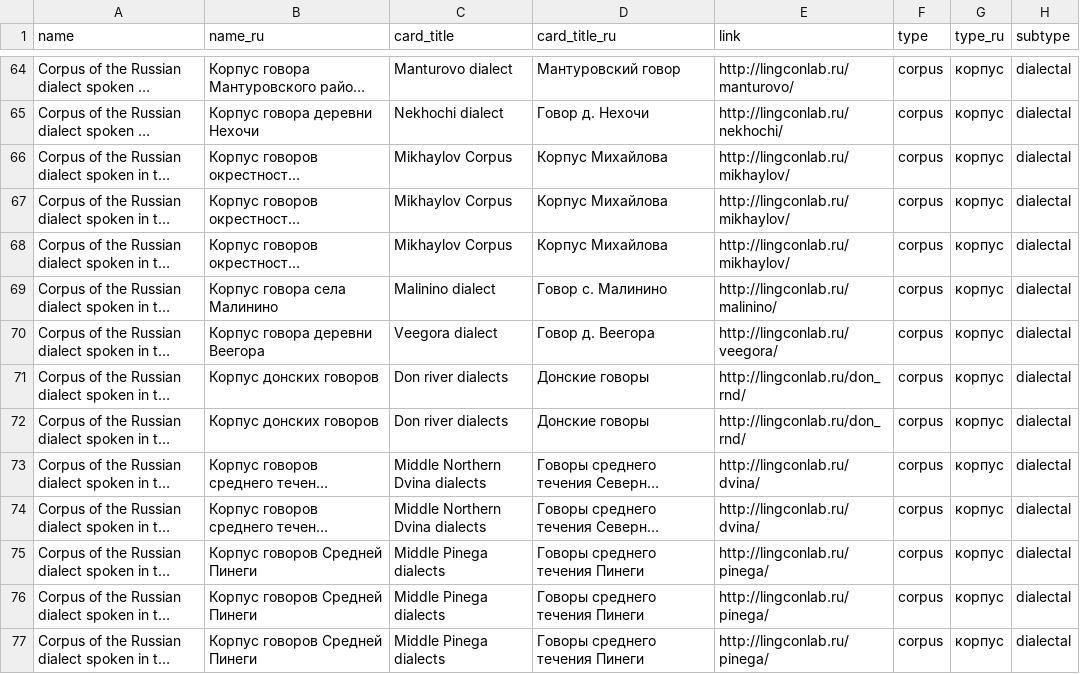
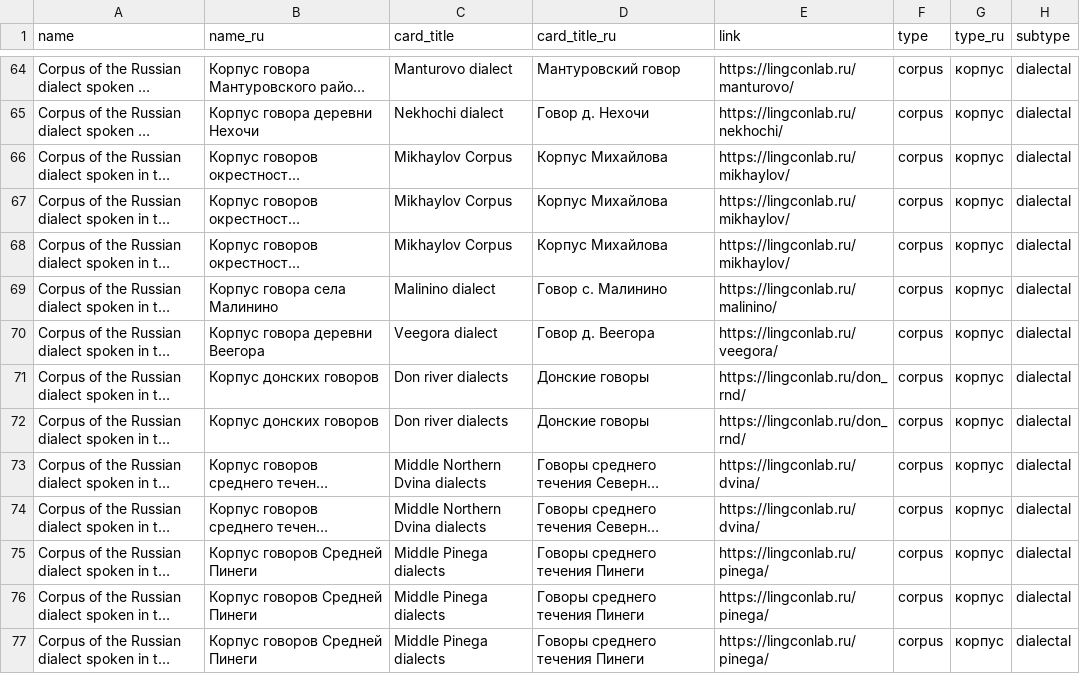
Before and after one commit to LingConLab/LABsite_qmd, a TSV file: data.tsv, drawn as a sheet; only a part is shown, gaps mark what is left out; long unchanged cells end in …; the diff covers the shown part only; the diff names each change by its address in the sheet, - before the commit and + after, or states it on an @@ line.

Commit message:
update http to https

```diff
--- a/data.tsv
+++ b/data.tsv
-E64 (link): http://lingconlab.ru/manturovo/
+E64 (link): https://lingconlab.ru/manturovo/
-E65 (link): http://lingconlab.ru/nekhochi/
+E65 (link): https://lingconlab.ru/nekhochi/
-E66:E68 (link): http://lingconlab.ru/mikhaylov/
+E66:E68 (link): https://lingconlab.ru/mikhaylov/
-E69 (link): http://lingconlab.ru/malinino/
+E69 (link): https://lingconlab.ru/malinino/
-E70 (link): http://lingconlab.ru/veegora/
+E70 (link): https://lingconlab.ru/veegora/
-E71:E72 (link): http://lingconlab.ru/don_rnd/
+E71:E72 (link): https://lingconlab.ru/don_rnd/
-E73:E74 (link): http://lingconlab.ru/dvina/
+E73:E74 (link): https://lingconlab.ru/dvina/
-E75:E77 (link): http://lingconlab.ru/pinega/
+E75:E77 (link): https://lingconlab.ru/pinega/
```
Also changed, not shown: 84 edited cells elsewhere in this file, 37 other files.
